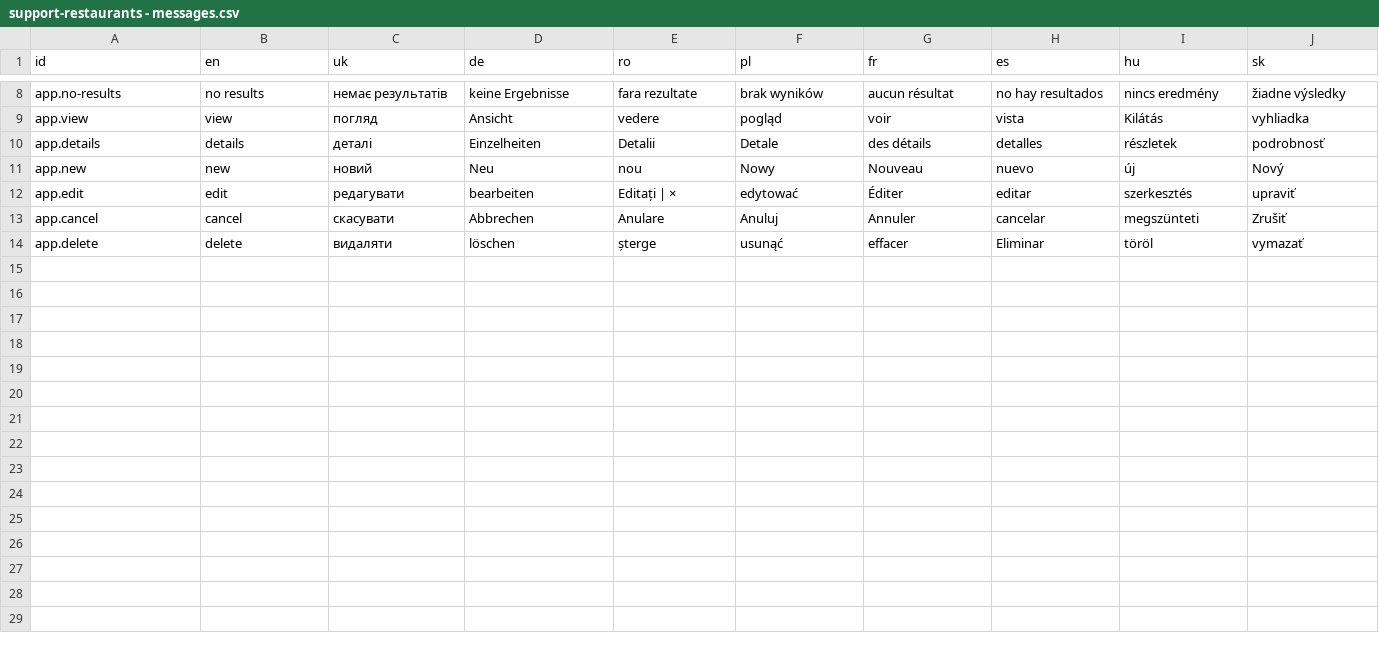
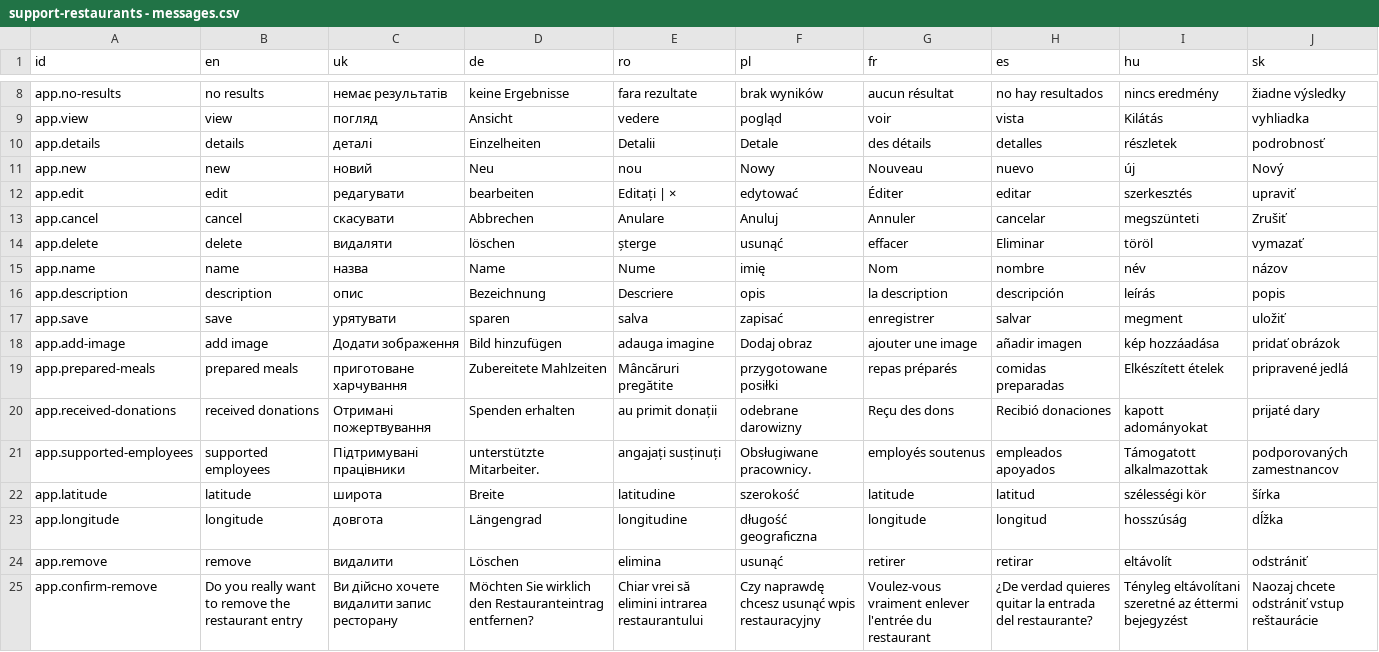
Before and after one commit to vicjicaman/commit-hop-support-restaurants, a CSV file: utils/messages/support-restaurants - messages.csv, drawn as a sheet; only a part is shown, gaps mark what is left out.

Commit message:
Add localized messages on the UI

```diff
--- a/utils/messages/support-restaurants - messages.csv
+++ b/utils/messages/support-restaurants - messages.csv
@@ -14 +14,12 @@ app.cancel,cancel,скасувати,Abbrechen,Anulare,Anuluj,Annuler,cancelar,m
 app.delete,delete,видаляти,löschen,șterge,usunąć,effacer,Eliminar,töröl,vymazať
+app.name,name,назва,Name,Nume,imię,Nom,nombre,név,názov
+app.description,description,опис,Bezeichnung,Descriere,opis,la description,descripción,leírás,popis
+app.save,save,урятувати,sparen,salva,zapisać,enregistrer,salvar,megment,uložiť
+app.add-image,add image,Додати зображення,Bild hinzufügen,adauga imagine,Dodaj obraz,ajouter une image,añadir imagen,kép hozzáadása,pridať obrázok
+app.prepared-meals,prepared meals,приготоване харчування,Zubereitete Mahlzeiten,Mâncăruri pregătite,przygotowane posiłki,repas préparés,comidas preparadas,Elkészített ételek,pripravené jedlá
+app.received-donations,received donations,Отримані пожертвування,Spenden erhalten,au primit donații,odebrane darowizny,Reçu des dons,Recibió donaciones,kapott adományokat,prijaté dary
+app.supported-employees,supported employees,Підтримувані працівники,unterstützte Mitarbeiter.,angajați susținuți,Obsługiwane pracownicy.,employés soutenus,empleados apoyados,Támogatott alkalmazottak,podporovaných zamestnancov
+app.latitude,latitude,широта,Breite,latitudine,szerokość,latitude,latitud,szélességi kör,šírka
+app.longitude,longitude,довгота,Längengrad,longitudine,długość geograficzna,longitude,longitud,hosszúság,dĺžka
+app.remove,remove,видалити,Löschen,elimina,usunąć,retirer,retirar,eltávolít,odstrániť
+app.confirm-remove,Do you really want to remove the restaurant entry,Ви дійсно хочете видалити запис ресторану,Möchten Sie wirklich den Restauranteintrag entfernen?,Chiar vrei să elimini intrarea restaurantului,Czy naprawdę chcesz usunąć wpis restauracyjny,Voulez-vous vraiment enlever l'entrée du restaurant,¿De verdad quieres quitar la entrada del restaurante?,Tényleg eltávolítani szeretné az éttermi bejegyzést,Naozaj chcete odstrániť vstup reštaurácie
```
Also changed, not shown: 17 other files.
